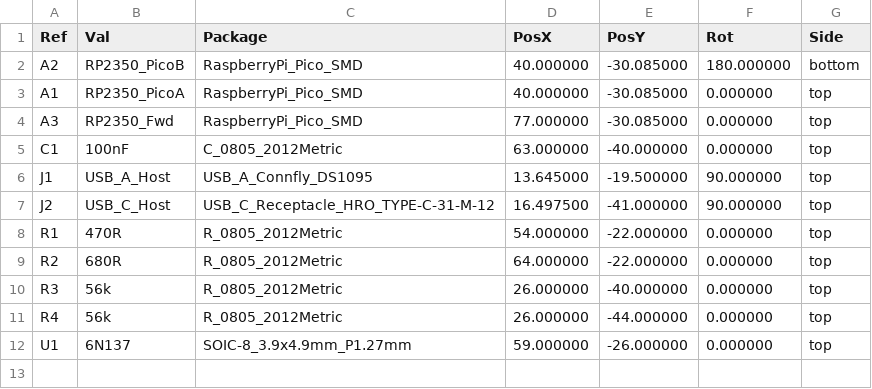
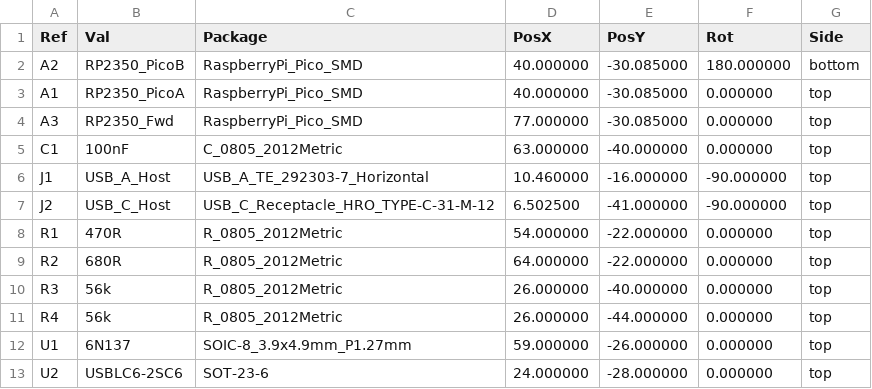
Before and after one commit to sammcj/screen-hopper, a CSV file: hardware/compact/screen-hopper-compact-positions.csv, drawn as a sheet.

```diff
--- a/hardware/compact/screen-hopper-compact-positions.csv
+++ b/hardware/compact/screen-hopper-compact-positions.csv
@@ -5,4 +5,4 @@ Ref,Val,Package,PosX,PosY,Rot,Side
 "C1","100nF","C_0805_2012Metric",63.000000,-40.000000,0.000000,top
-"J1","USB_A_Host","USB_A_Connfly_DS1095",13.645000,-19.500000,90.000000,top
-"J2","USB_C_Host","USB_C_Receptacle_HRO_TYPE-C-31-M-12",16.497500,-41.000000,90.000000,top
+"J1","USB_A_Host","USB_A_TE_292303-7_Horizontal",10.460000,-16.000000,-90.000000,top
+"J2","USB_C_Host","USB_C_Receptacle_HRO_TYPE-C-31-M-12",6.502500,-41.000000,-90.000000,top
 "R1","470R","R_0805_2012Metric",54.000000,-22.000000,0.000000,top
@@ -12 +12,2 @@ Ref,Val,Package,PosX,PosY,Rot,Side
 "U1","6N137","SOIC-8_3.9x4.9mm_P1.27mm",59.000000,-26.000000,0.000000,top
+"U2","USBLC6-2SC6","SOT-23-6",24.000000,-28.000000,0.000000,top
```
Also changed, not shown: hardware/BOM-compact.csv, 56 other files.
